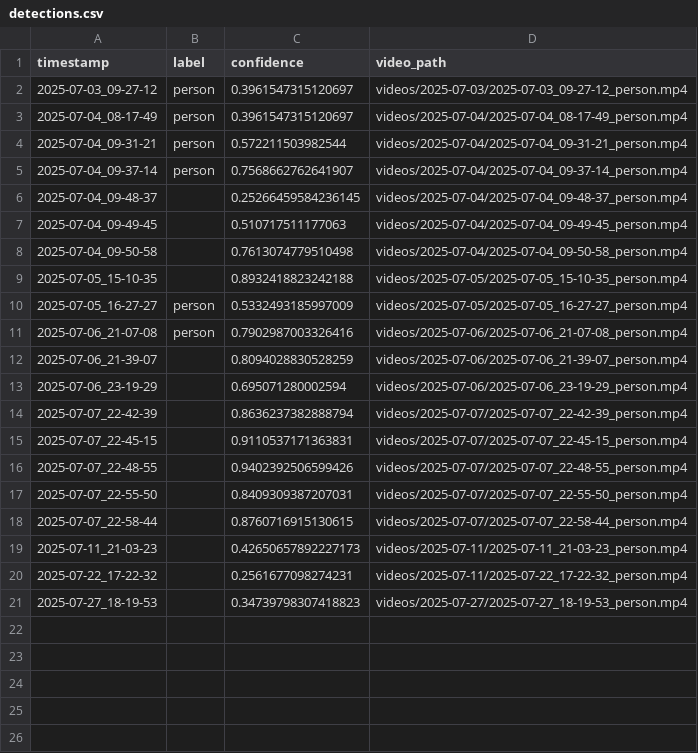
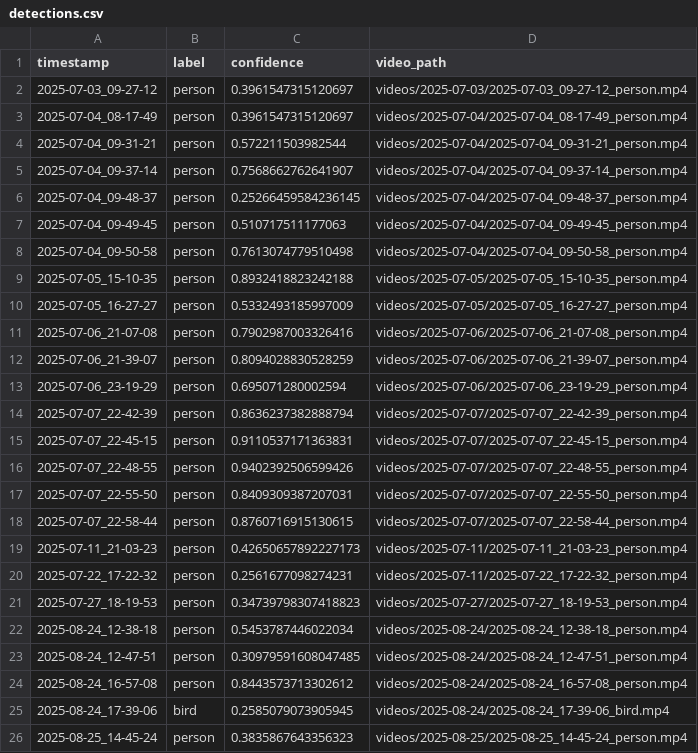
Before and after one commit to babaygo/Birdwatcher, a CSV file: logs/detections.csv, drawn as a sheet.

```diff
--- a/logs/detections.csv
+++ b/logs/detections.csv
@@ -5,17 +5,22 @@ timestamp,label,confidence,video_path
 2025-07-04_09-37-14,person,0.7568662762641907,videos/2025-07-04/2025-07-04_09-37-14_person.mp4
-2025-07-04_09-48-37,,0.25266459584236145,videos/2025-07-04/2025-07-04_09-48-37_person.mp4
-2025-07-04_09-49-45,,0.510717511177063,videos/2025-07-04/2025-07-04_09-49-45_person.mp4
-2025-07-04_09-50-58,,0.7613074779510498,videos/2025-07-04/2025-07-04_09-50-58_person.mp4
-2025-07-05_15-10-35,,0.8932418823242188,videos/2025-07-05/2025-07-05_15-10-35_person.mp4
+2025-07-04_09-48-37,person,0.25266459584236145,videos/2025-07-04/2025-07-04_09-48-37_person.mp4
+2025-07-04_09-49-45,person,0.510717511177063,videos/2025-07-04/2025-07-04_09-49-45_person.mp4
+2025-07-04_09-50-58,person,0.7613074779510498,videos/2025-07-04/2025-07-04_09-50-58_person.mp4
+2025-07-05_15-10-35,person,0.8932418823242188,videos/2025-07-05/2025-07-05_15-10-35_person.mp4
 2025-07-05_16-27-27,person,0.5332493185997009,videos/2025-07-05/2025-07-05_16-27-27_person.mp4
 2025-07-06_21-07-08,person,0.7902987003326416,videos/2025-07-06/2025-07-06_21-07-08_person.mp4
-2025-07-06_21-39-07,,0.8094028830528259,videos/2025-07-06/2025-07-06_21-39-07_person.mp4
-2025-07-06_23-19-29,,0.695071280002594,videos/2025-07-06/2025-07-06_23-19-29_person.mp4
-2025-07-07_22-42-39,,0.8636237382888794,videos/2025-07-07/2025-07-07_22-42-39_person.mp4
-2025-07-07_22-45-15,,0.9110537171363831,videos/2025-07-07/2025-07-07_22-45-15_person.mp4
-2025-07-07_22-48-55,,0.9402392506599426,videos/2025-07-07/2025-07-07_22-48-55_person.mp4
-2025-07-07_22-55-50,,0.8409309387207031,videos/2025-07-07/2025-07-07_22-55-50_person.mp4
-2025-07-07_22-58-44,,0.8760716915130615,videos/2025-07-07/2025-07-07_22-58-44_person.mp4
-2025-07-11_21-03-23,,0.42650657892227173,videos/2025-07-11/2025-07-11_21-03-23_person.mp4
-2025-07-22_17-22-32,,0.2561677098274231,videos/2025-07-11/2025-07-22_17-22-32_person.mp4
-2025-07-27_18-19-53,,0.34739798307418823,videos/2025-07-27/2025-07-27_18-19-53_person.mp4
+2025-07-06_21-39-07,person,0.8094028830528259,videos/2025-07-06/2025-07-06_21-39-07_person.mp4
+2025-07-06_23-19-29,person,0.695071280002594,videos/2025-07-06/2025-07-06_23-19-29_person.mp4
+2025-07-07_22-42-39,person,0.8636237382888794,videos/2025-07-07/2025-07-07_22-42-39_person.mp4
+2025-07-07_22-45-15,person,0.9110537171363831,videos/2025-07-07/2025-07-07_22-45-15_person.mp4
+2025-07-07_22-48-55,person,0.9402392506599426,videos/2025-07-07/2025-07-07_22-48-55_person.mp4
+2025-07-07_22-55-50,person,0.8409309387207031,videos/2025-07-07/2025-07-07_22-55-50_person.mp4
+2025-07-07_22-58-44,person,0.8760716915130615,videos/2025-07-07/2025-07-07_22-58-44_person.mp4
+2025-07-11_21-03-23,person,0.42650657892227173,videos/2025-07-11/2025-07-11_21-03-23_person.mp4
+2025-07-22_17-22-32,person,0.2561677098274231,videos/2025-07-11/2025-07-22_17-22-32_person.mp4
+2025-07-27_18-19-53,person,0.34739798307418823,videos/2025-07-27/2025-07-27_18-19-53_person.mp4
+2025-08-24_12-38-18,person,0.5453787446022034,videos/2025-08-24/2025-08-24_12-38-18_person.mp4
+2025-08-24_12-47-51,person,0.30979591608047485,videos/2025-08-24/2025-08-24_12-47-51_person.mp4
+2025-08-24_16-57-08,person,0.8443573713302612,videos/2025-08-24/2025-08-24_16-57-08_person.mp4
+2025-08-24_17-39-06,bird,0.2585079073905945,videos/2025-08-24/2025-08-24_17-39-06_bird.mp4
+2025-08-25_14-45-24,person,0.3835867643356323,videos/2025-08-25/2025-08-25_14-45-24_person.mp4
```
Also changed, not shown: 7 other files.
